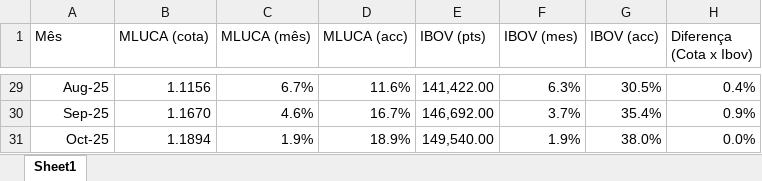
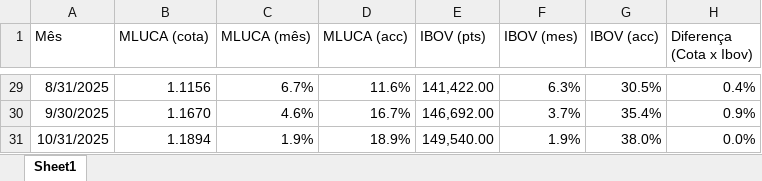
Before and after one commit to mlucabr/clube, an Excel workbook: mluca.xlsx, sheet Sheet1, drawn as a sheet; only a part is shown, gaps mark what is left out; values as stored, in another font and other column widths than the file's, no borders; the diff covers the shown part only; the diff names each change by its address in the sheet, - before the commit and + after, or states it on an @@ line.

```diff
--- a/mluca.xlsx (sheet Sheet1)
+++ b/mluca.xlsx (sheet Sheet1)
-A29 (Mês): Aug-25
+A29 (Mês): 8/31/2025
-A30 (Mês): Sep-25
+A30 (Mês): 9/30/2025
-A31 (Mês): Oct-25
+A31 (Mês): 10/31/2025
```
Also changed, not shown: 27 edited cells elsewhere in this sheet.
